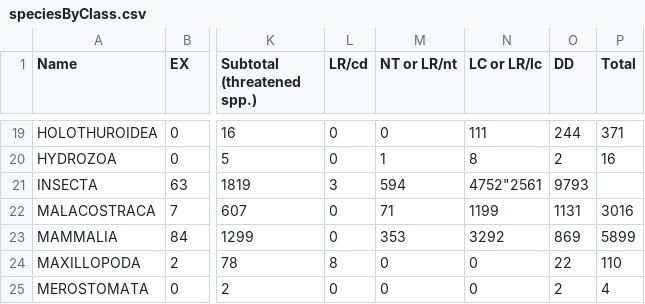
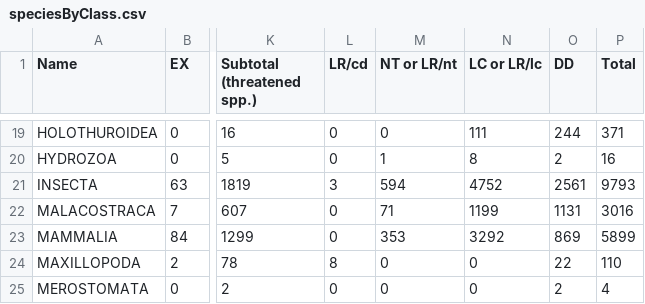
Before and after one commit to I-Sw/DataAnalyticsCA, a CSV file: datasets/speciesByClass.csv, drawn as a sheet; only a part is shown, gaps mark what is left out; the diff names each change by its address in the sheet, - before the commit and + after, or states it on an @@ line.

Commit message:
Update speciesByClass.csv

```diff
--- a/datasets/speciesByClass.csv
+++ b/datasets/speciesByClass.csv
-N21 (LC or LR/lc): 4752"2561
+N21 (LC or LR/lc): 4752
-O21 (DD): 9793
+O21 (DD): 2561
-P21 (Total): (empty)
+P21 (Total): 9793
```
